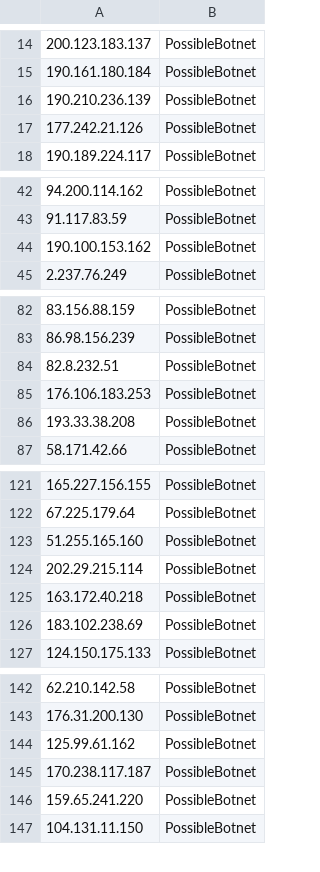
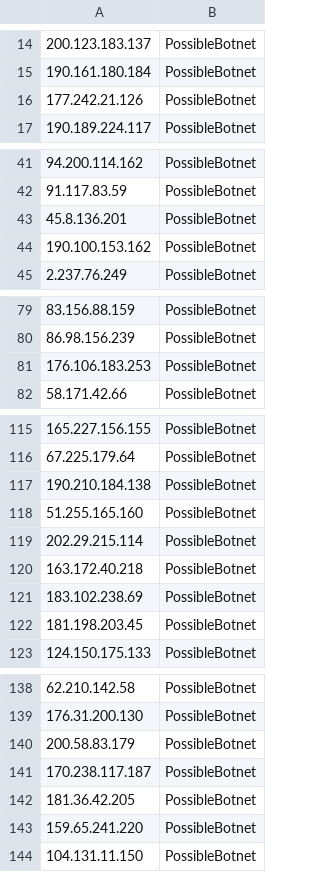
Before and after one commit to DesertFoxBG/desertfoxbg.github.io, a CSV file: smallIPfeed.csv, drawn as a sheet; only a part is shown, gaps mark what is left out; the diff covers the shown part only.

Commit message:
2019-12-26 15:25:19.607454

```diff
--- a/smallIPfeed.csv
+++ b/smallIPfeed.csv
@@ -15,3 +15,2 @@
 190.161.180.184,PossibleBotnet
-190.210.236.139,PossibleBotnet
 177.242.21.126,PossibleBotnet
@@ -43,2 +42,3 @@
 91.117.83.59,PossibleBotnet
+45.8.136.201,PossibleBotnet
 190.100.153.162,PossibleBotnet
@@ -83,5 +80,3 @@
 86.98.156.239,PossibleBotnet
-82.8.232.51,PossibleBotnet
 176.106.183.253,PossibleBotnet
-193.33.38.208,PossibleBotnet
 58.171.42.66,PossibleBotnet
@@ -122,2 +116,3 @@
 67.225.179.64,PossibleBotnet
+190.210.184.138,PossibleBotnet
 51.255.165.160,PossibleBotnet
@@ -126,2 +121,3 @@
 183.102.238.69,PossibleBotnet
+181.198.203.45,PossibleBotnet
 124.150.175.133,PossibleBotnet
@@ -143,4 +139,5 @@
 176.31.200.130,PossibleBotnet
-125.99.61.162,PossibleBotnet
+200.58.83.179,PossibleBotnet
 170.238.117.187,PossibleBotnet
+181.36.42.205,PossibleBotnet
 159.65.241.220,PossibleBotnet
```
Also changed, not shown: 1 added row, 4 removed rows and 1 edited cell elsewhere in this file.
